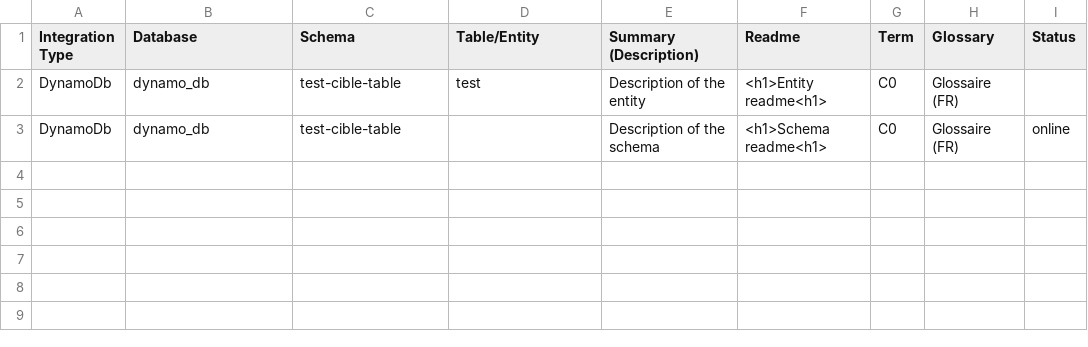
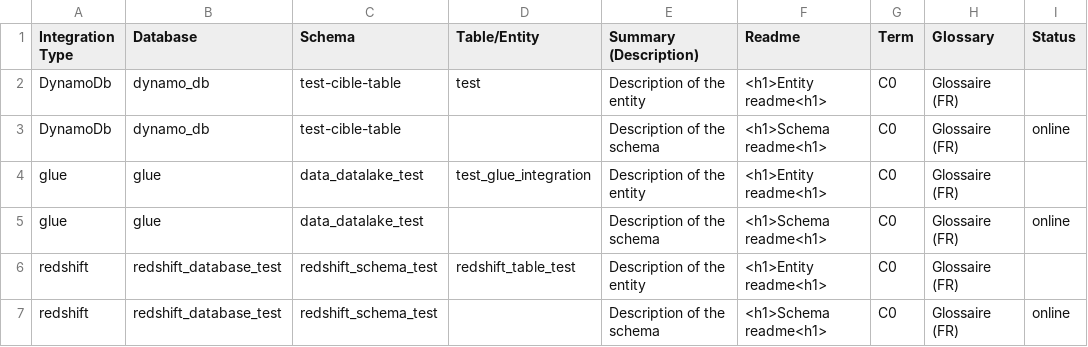
Before and after one commit to groupelacentrale/atlan-public-integration, a CSV file: docs/datacatalog/manifest.csv, drawn as a sheet; the diff names each change by its address in the sheet, - before the commit and + after, or states it on an @@ line.

Commit message:
[DATACAT-64] Add metadata to glue and redshift columns, entities and schema

```diff
--- a/docs/datacatalog/manifest.csv
+++ b/docs/datacatalog/manifest.csv
+row 4: glue | glue | data_datalake_test | test_glue_integration | Description of the entity | <h1>Entity readme<h1> | C0 | Glossaire (FR)
+row 5: glue | glue | data_datalake_test |  | Description of the schema | <h1>Schema readme<h1> | C0 | Glossaire (FR) | online
+row 6: redshift | redshift_database_test | redshift_schema_test | redshift_table_test | Description of the entity | <h1>Entity readme<h1> | C0 | Glossaire (FR)
+row 7: redshift | redshift_database_test | redshift_schema_test |  | Description of the schema | <h1>Schema readme<h1> | C0 | Glossaire (FR) | online
```
Also changed, not shown: 28 other files.
